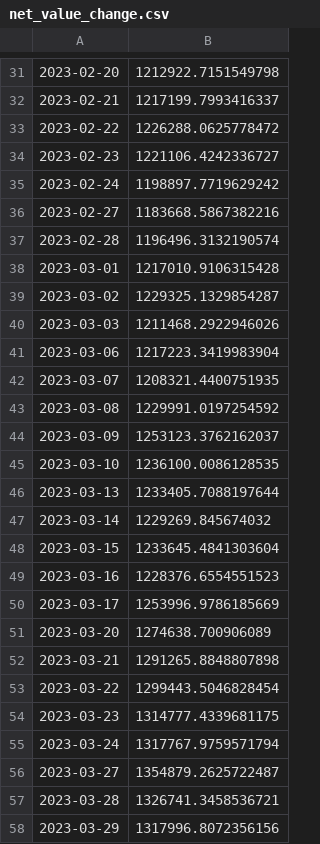
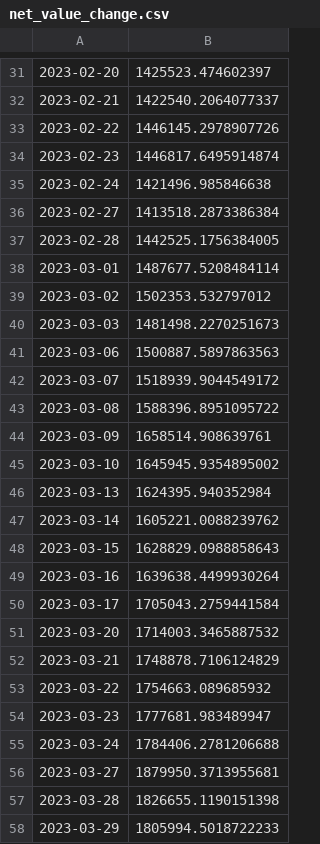
Before and after one commit to xzl6572619/deeplearn, a CSV file: 平台回测demo/new_backtest/net_value_change.csv, drawn as a sheet; only a part is shown, gaps mark what is left out; the diff covers the shown part only; the diff names each change by its address in the sheet, - before the commit and + after, or states it on an @@ line.

```diff
--- a/平台回测demo/new_backtest/net_value_change.csv
+++ b/平台回测demo/new_backtest/net_value_change.csv
-B31: 1212922.7151549798
+B31: 1425523.474602397
-B32: 1217199.7993416337
+B32: 1422540.2064077337
-B33: 1226288.0625778472
+B33: 1446145.2978907726
-B34: 1221106.4242336727
+B34: 1446817.6495914874
-B35: 1198897.7719629242
+B35: 1421496.985846638
-B36: 1183668.5867382216
+B36: 1413518.2873386384
-B37: 1196496.3132190574
+B37: 1442525.1756384005
-B38: 1217010.9106315428
+B38: 1487677.5208484114
-B39: 1229325.1329854287
+B39: 1502353.532797012
-B40: 1211468.2922946026
+B40: 1481498.2270251673
-B41: 1217223.3419983904
+B41: 1500887.5897863563
-B42: 1208321.4400751935
+B42: 1518939.9044549172
-B43: 1229991.0197254592
+B43: 1588396.8951095722
-B44: 1253123.3762162037
+B44: 1658514.908639761
-B45: 1236100.0086128535
+B45: 1645945.9354895002
-B46: 1233405.7088197644
+B46: 1624395.940352984
-B47: 1229269.845674032
+B47: 1605221.0088239762
-B48: 1233645.4841303604
+B48: 1628829.0988858643
-B49: 1228376.6554551523
+B49: 1639638.4499930264
-B50: 1253996.9786185669
+B50: 1705043.2759441584
-B51: 1274638.700906089
+B51: 1714003.3465887532
-B52: 1291265.8848807898
+B52: 1748878.7106124829
-B53: 1299443.5046828454
+B53: 1754663.089685932
-B54: 1314777.4339681175
+B54: 1777681.983489947
-B55: 1317767.9759571794
+B55: 1784406.2781206688
-B56: 1354879.2625722487
+B56: 1879950.3713955681
-B57: 1326741.3458536721
+B57: 1826655.1190151398
-B58: 1317996.8072356156
+B58: 1805994.5018722233
```
Also changed, not shown: 111 edited cells elsewhere in this file, 4 other files.
